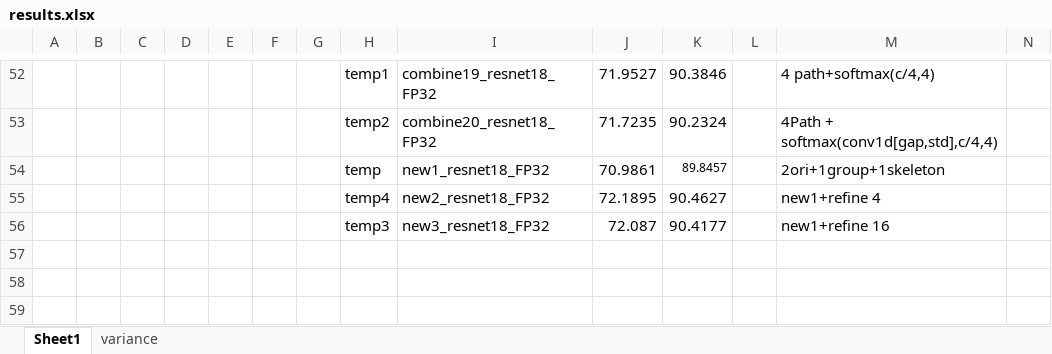
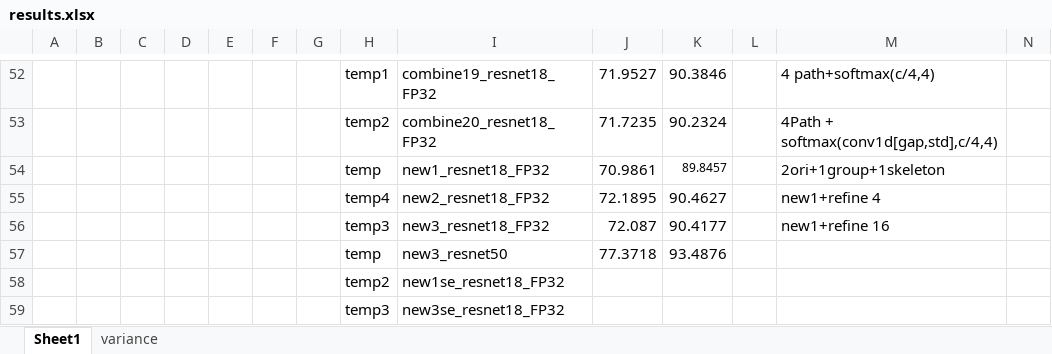
Before and after one commit to ma-xu/DistKernel, an Excel workbook: results.xlsx, sheet Sheet1, drawn as a sheet; only a part is shown, gaps mark what is left out; values as stored, in another font and other column widths than the file's, no borders; the diff names each change by its address in the sheet, - before the commit and + after, or states it on an @@ line.

```diff
--- a/results.xlsx (sheet Sheet1)
+++ b/results.xlsx (sheet Sheet1)
+row 57:  |  |  |  |  |  |  | temp | new3_resnet50 | 77.3718 | 93.4876
+row 58:  |  |  |  |  |  |  | temp2 | new1se_resnet18_FP32
+row 59:  |  |  |  |  |  |  | temp3 | new3se_resnet18_FP32
```
Also changed, not shown: 4 other files.
